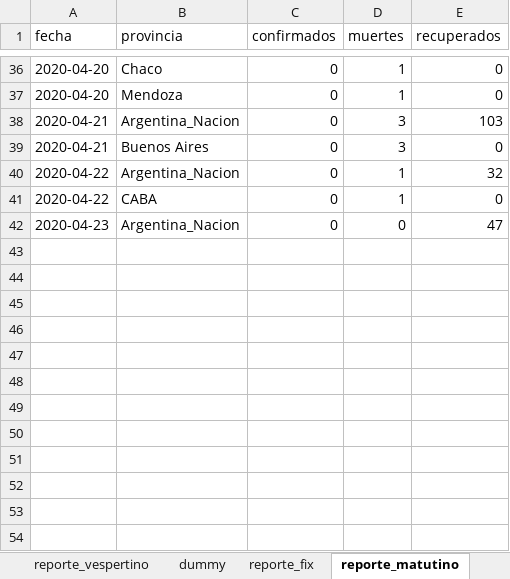
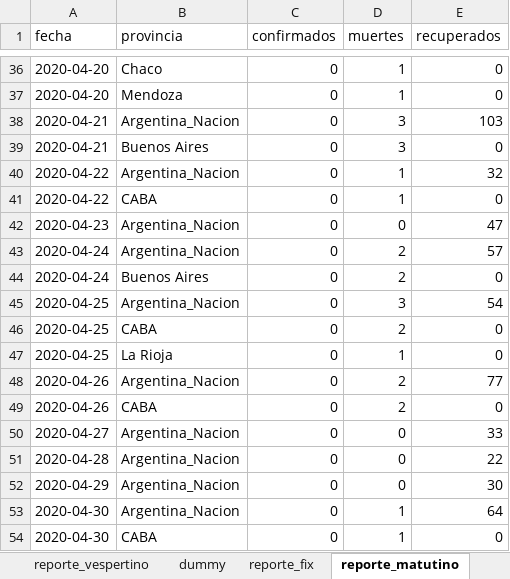
Before and after one commit to felixlapalma/covid19-argentina-viz, an Excel workbook: data/casos.xlsx, sheet reporte_matutino, drawn as a sheet; only a part is shown, gaps mark what is left out; values as stored, in another font and other column widths than the file's, no borders; the diff names each change by its address in the sheet, - before the commit and + after, or states it on an @@ line.

```diff
--- a/data/casos.xlsx (sheet reporte_matutino)
+++ b/data/casos.xlsx (sheet reporte_matutino)
+row 43: 2020-04-24 | Argentina_Nacion | 0 | 2 | 57
+row 44: 2020-04-24 | Buenos Aires | 0 | 2 | 0
+row 45: 2020-04-25 | Argentina_Nacion | 0 | 3 | 54
+row 46: 2020-04-25 | CABA | 0 | 2 | 0
+row 47: 2020-04-25 | La Rioja | 0 | 1 | 0
+row 48: 2020-04-26 | Argentina_Nacion | 0 | 2 | 77
+row 49: 2020-04-26 | CABA | 0 | 2 | 0
+row 50: 2020-04-27 | Argentina_Nacion | 0 | 0 | 33
+row 51: 2020-04-28 | Argentina_Nacion | 0 | 0 | 22
+row 52: 2020-04-29 | Argentina_Nacion | 0 | 0 | 30
+row 53: 2020-04-30 | Argentina_Nacion | 0 | 1 | 64
+row 54: 2020-04-30 | CABA | 0 | 1 | 0
```
Also changed, not shown: sheet reporte_vespertino, 12 other files.
